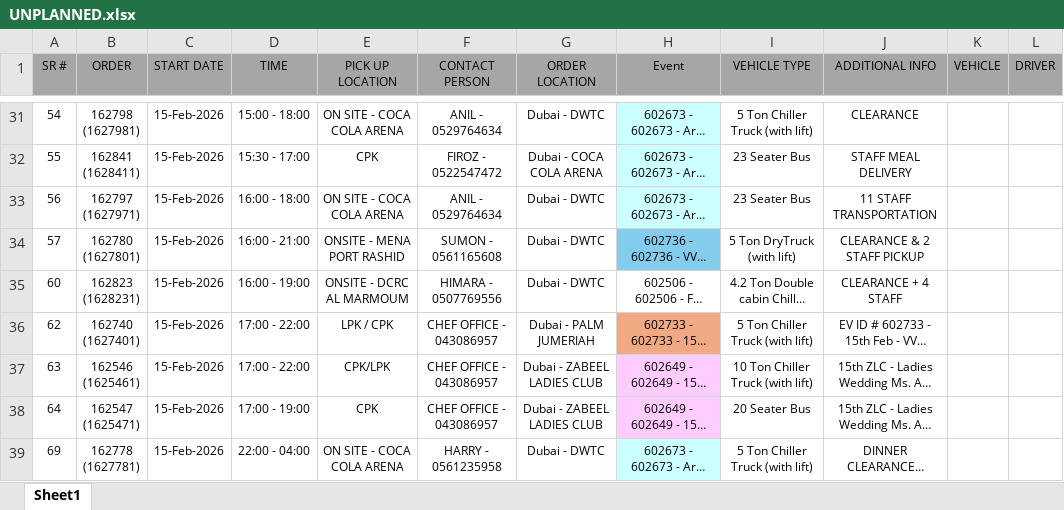
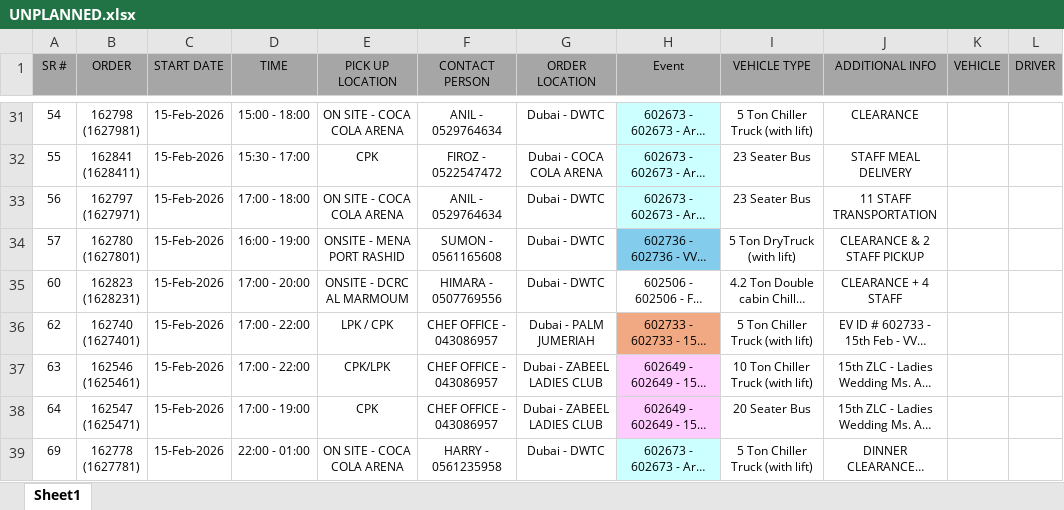
Before and after one commit to razaazad-ctrl/Feet-Planner, an Excel workbook: UNPLANNED.xlsx, sheet Sheet1, drawn as a sheet; only a part is shown, gaps mark what is left out; long unchanged cells end in …; values as stored, in another font and other column widths than the file's, no borders; the diff covers the shown part only; the diff names each change by its address in the sheet, - before the commit and + after, or states it on an @@ line.

```diff
--- a/UNPLANNED.xlsx (sheet Sheet1)
+++ b/UNPLANNED.xlsx (sheet Sheet1)
-D33 (TIME): 16:00 - 18:00
+D33 (TIME): 17:00 - 18:00
-D34 (TIME): 16:00 - 21:00
+D34 (TIME): 16:00 - 19:00
-D35 (TIME): 16:00 - 19:00
+D35 (TIME): 17:00 - 20:00
-D39 (TIME): 22:00 - 04:00
+D39 (TIME): 22:00 - 01:00
```
Also changed, not shown: 11 edited cells elsewhere in this sheet, PLANNED.xlsx, 21 other files.
